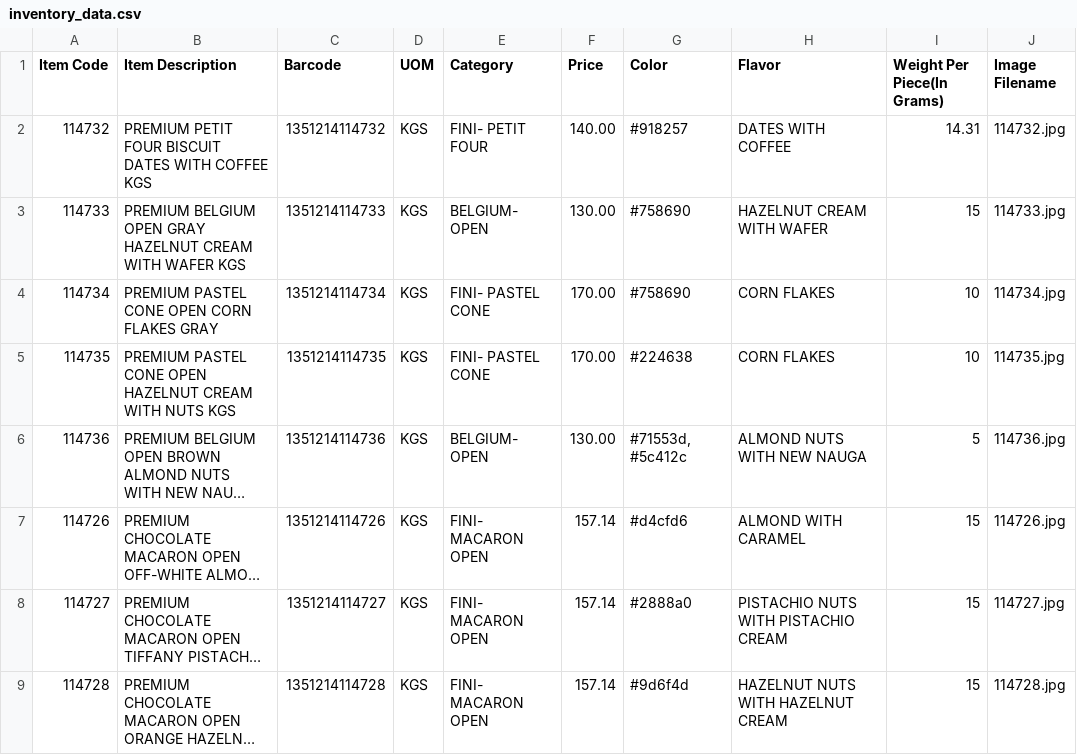
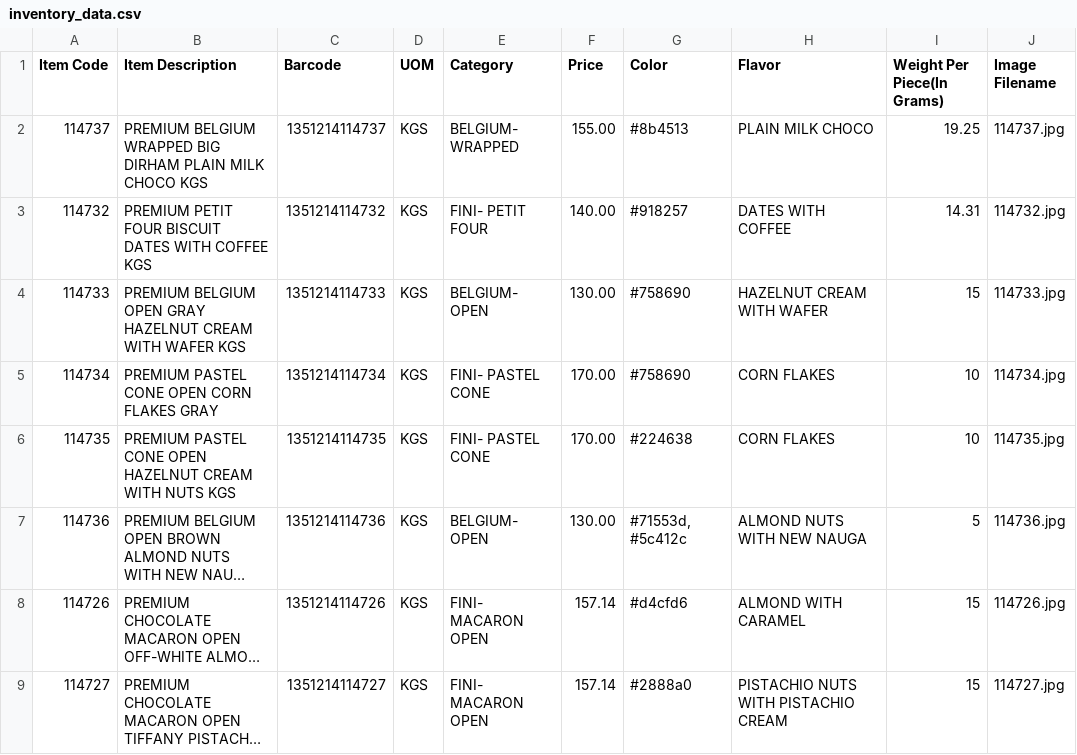
Before and after one commit to inventory-choco/inventory-catalogue-website, a CSV file: inventory_data.csv, drawn as a sheet; only a part is shown; the shorter side is filled out with more unchanged rows; long unchanged cells end in ….

Commit message:
item update

```diff
--- a/inventory_data.csv
+++ b/inventory_data.csv
@@ -1,2 +1,3 @@
 Item Code,Item Description,Barcode,UOM,Category,Price,Color,Flavor,Weight Per Piece(In Grams),Image Filename
+114737,PREMIUM BELGIUM WRAPPED BIG DIRHAM PLAIN MILK CHOCO KGS,1351214114737,KGS,BELGIUM- WRAPPED,155.00,#8b4513,PLAIN MILK CHOCO,19.25,114737.jpg
 114732,PREMIUM PETIT FOUR BISCUIT DATES WITH COFFEE KGS,1351214114732,KGS,FINI- PETIT FOUR,140.00,#918257,DATES WITH COFFEE,14.31,114732.jpg
```
Also changed, not shown: 1 other file.
